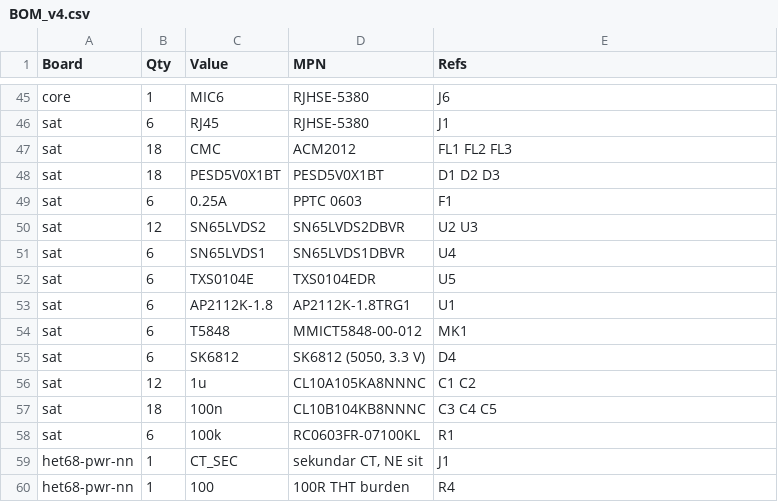
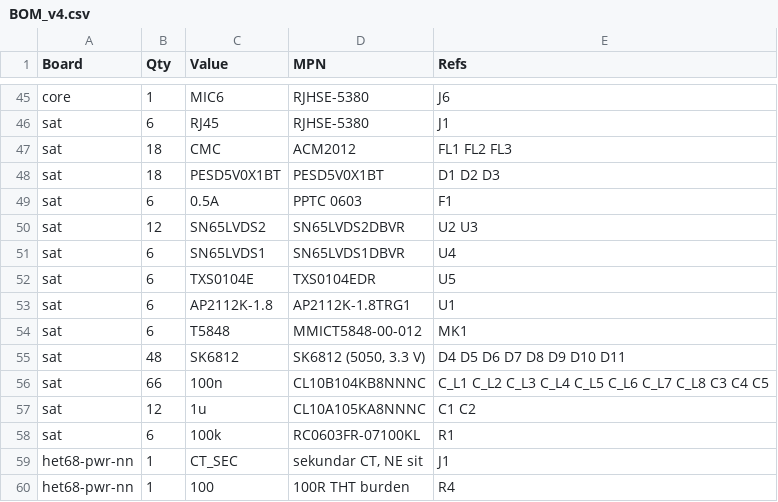
Before and after one commit to fedurca/het68_pcb, a CSV file: kicad/BOM_v4.csv, drawn as a sheet; only a part is shown, gaps mark what is left out.

```diff
--- a/kicad/BOM_v4.csv
+++ b/kicad/BOM_v4.csv
@@ -48,3 +48,3 @@ sat,18,CMC,ACM2012,FL1 FL2 FL3
 sat,18,PESD5V0X1BT,PESD5V0X1BT,D1 D2 D3
-sat,6,0.25A,PPTC 0603,F1
+sat,6,0.5A,PPTC 0603,F1
 sat,12,SN65LVDS2,SN65LVDS2DBVR,U2 U3
@@ -54,5 +54,5 @@ sat,6,AP2112K-1.8,AP2112K-1.8TRG1,U1
 sat,6,T5848,MMICT5848-00-012,MK1
-sat,6,SK6812,"SK6812 (5050, 3.3 V)",D4
+sat,48,SK6812,"SK6812 (5050, 3.3 V)",D4 D5 D6 D7 D8 D9 D10 D11
+sat,66,100n,CL10B104KB8NNNC,C_L1 C_L2 C_L3 C_L4 C_L5 C_L6 C_L7 C_L8 C3 C4 C5
 sat,12,1u,CL10A105KA8NNNC,C1 C2
-sat,18,100n,CL10B104KB8NNNC,C3 C4 C5
 sat,6,100k,RC0603FR-07100KL,R1
```
Also changed, not shown: docs/PINOUT_SAT_v4.csv, kicad/het68-sat/bom.csv, 36 other files.
